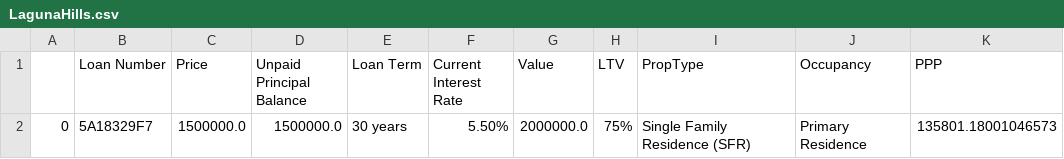
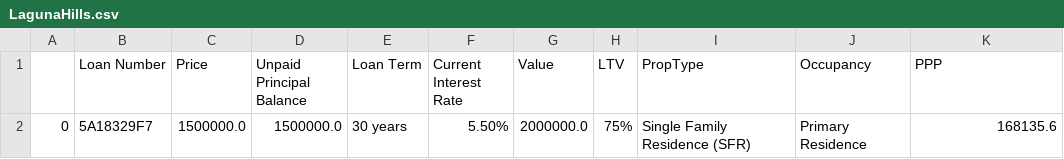
Before and after one commit to Kstall23/MortgageValuation, a CSV file: backend/database/individualFiles/LagunaHills.csv, drawn as a sheet.

```diff
--- a/backend/database/individualFiles/LagunaHills.csv
+++ b/backend/database/individualFiles/LagunaHills.csv
@@ -1,2 +1,2 @@
 ,Loan Number,Price,Unpaid Principal Balance,Loan Term,Current Interest Rate,Value,LTV,PropType,Occupancy,PPP
-0,5A18329F7,1500000.0,1500000.0, 30 years,5.50%,2000000.0,75%,Single Family Residence (SFR),Primary Residence,135801.18001046573
+0,5A18329F7,1500000.0,1500000.0, 30 years,5.50%,2000000.0,75%,Single Family Residence (SFR),Primary Residence,168135.6
```
Also changed, not shown: 4 other files.
